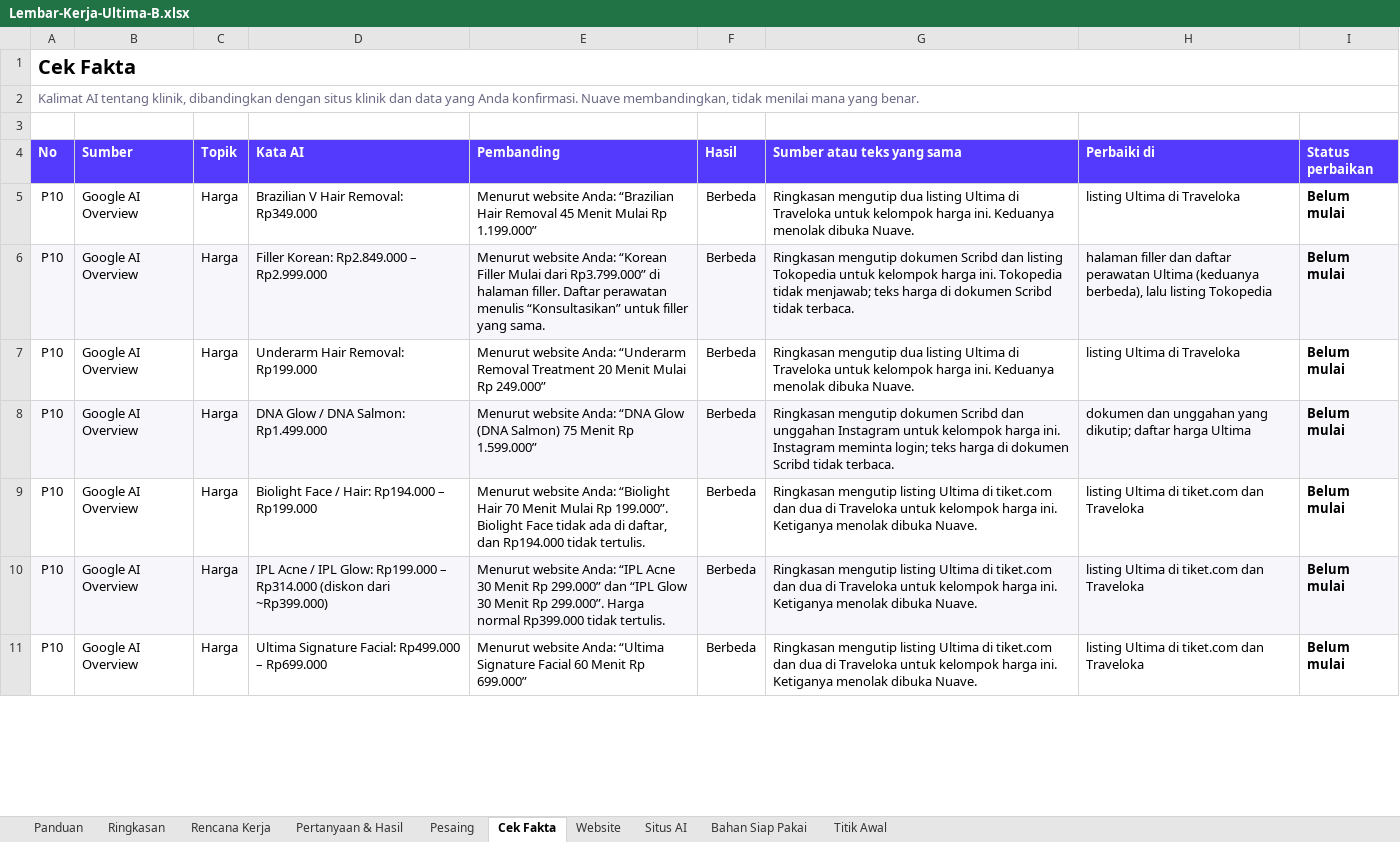
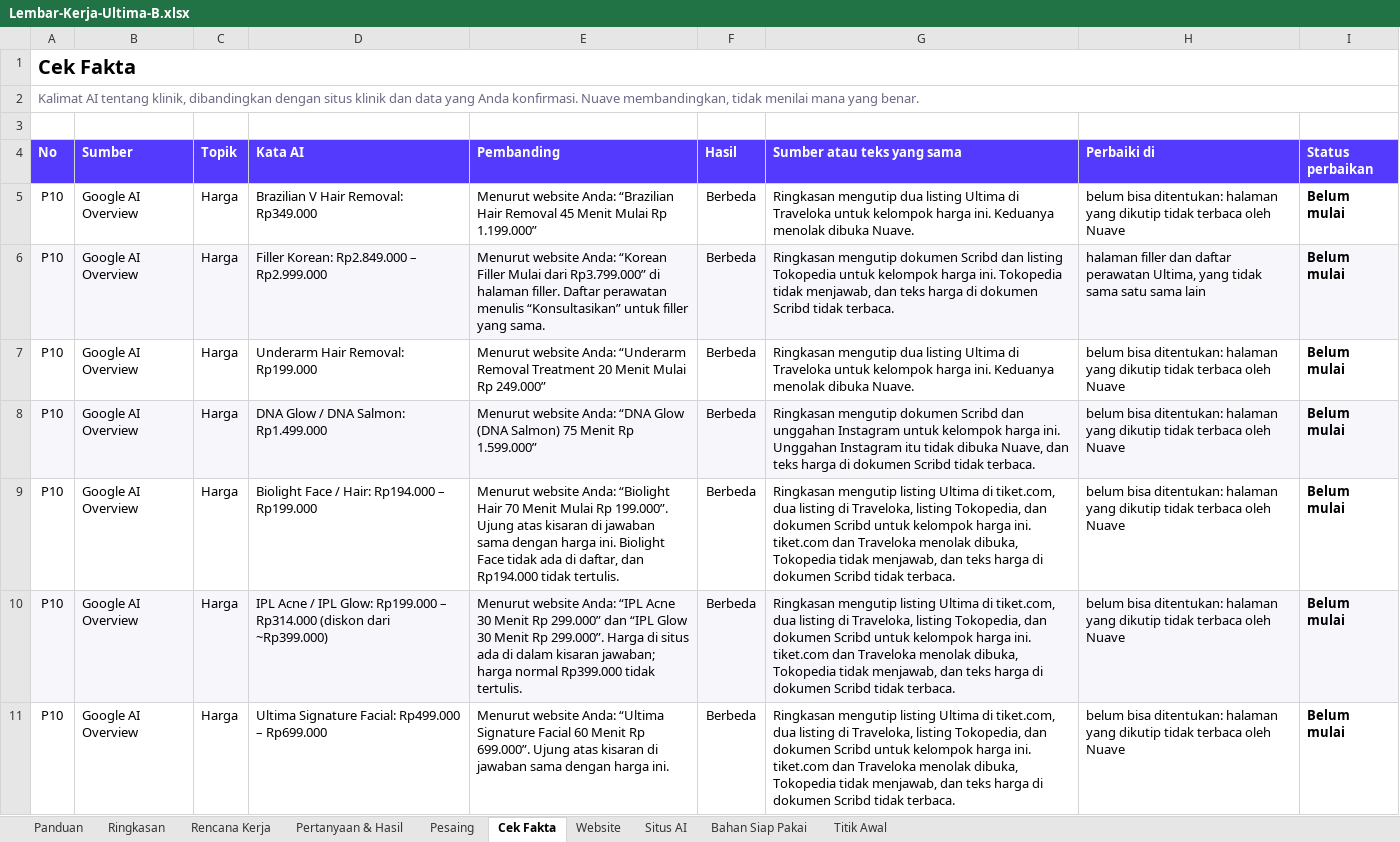
Before and after one commit to yasir-mukhtar/nuave_v0.2, an Excel workbook: experiments/report-v3-poc/dist/Lembar-Kerja-Ultima-B.xlsx, sheet Cek Fakta, drawn as a sheet; only a part is shown; values as stored, in another font and other column widths than the file's, no borders; conditional formats not drawn; the diff covers the shown part only; the diff names each change by its address in the sheet, - before the commit and + after, or states it on an @@ line.

```diff
--- a/experiments/report-v3-poc/dist/Lembar-Kerja-Ultima-B.xlsx (sheet Cek Fakta)
+++ b/experiments/report-v3-poc/dist/Lembar-Kerja-Ultima-B.xlsx (sheet Cek Fakta)
-H5 (Perbaiki di): listing Ultima di Traveloka
+H5 (Perbaiki di): belum bisa ditentukan: halaman yang dikutip tidak terbaca oleh Nuave
-G6 (Sumber atau teks yang sama): …Tokopedia tidak menjawab; teks harga…
+G6 (Sumber atau teks yang sama): …Tokopedia tidak menjawab, dan teks harga…
-H6 (Perbaiki di): …daftar perawatan Ultima (keduanya berbeda), lalu listing Tokopedia
+H6 (Perbaiki di): …daftar perawatan Ultima, yang tidak sama satu sama lain
-H7 (Perbaiki di): listing Ultima di Traveloka
+H7 (Perbaiki di): belum bisa ditentukan: halaman yang dikutip tidak terbaca oleh Nuave
-G8 (Sumber atau teks yang sama): …harga ini. Instagram meminta login; teks harga…
+G8 (Sumber atau teks yang sama): …harga ini. Unggahan Instagram itu tidak dibuka Nuave, dan teks harga…
-H8 (Perbaiki di): dokumen dan unggahan yang dikutip; daftar harga Ultima
+H8 (Perbaiki di): belum bisa ditentukan: halaman yang dikutip tidak terbaca oleh Nuave
-E9 (Pembanding): …Rp 199.000”. Biolight Face…
+E9 (Pembanding): …Rp 199.000”. Ujung atas kisaran di jawaban sama dengan harga ini. Biolight Face…
-G9:G11 (Sumber atau teks yang sama): …Ultima di tiket.com dan dua di Traveloka untuk kelompok harga ini. Ketiganya menolak dibuka Nuave.
+G9:G11 (Sumber atau teks yang sama): …Ultima di tiket.com, dua listing di Traveloka, listing Tokopedia, dan dokumen Scribd untuk kelompok harga ini. tiket.com dan Traveloka menolak dibuka, Tokopedia tidak menjawab, dan teks harga di dokumen Scribd tidak terbaca.
-H9:H11 (Perbaiki di): listing Ultima di tiket.com dan Traveloka
+H9:H11 (Perbaiki di): belum bisa ditentukan: halaman yang dikutip tidak terbaca oleh Nuave
-E10 (Pembanding): …299.000”. Harga normal Rp399.000…
+E10 (Pembanding): …299.000”. Harga di situs ada di dalam kisaran jawaban; harga normal Rp399.000…
-E11 (Pembanding): …Menit Rp 699.000”
+E11 (Pembanding): …Menit Rp 699.000”. Ujung atas kisaran di jawaban sama dengan harga ini.
```
Also changed, not shown: 4 added rows, 4 removed rows, 18 edited cells and cell formats elsewhere in this sheet, sheet Situs AI, sheet Rencana Kerja, sheet Pesaing, sheet Bahan Siap Pakai, sheet Ringkasan, sheet Website, 1 more sheet, experiments/report-v3-poc/dist/Lembar-Kerja-Ultima-A.xlsx, 13 other files.
